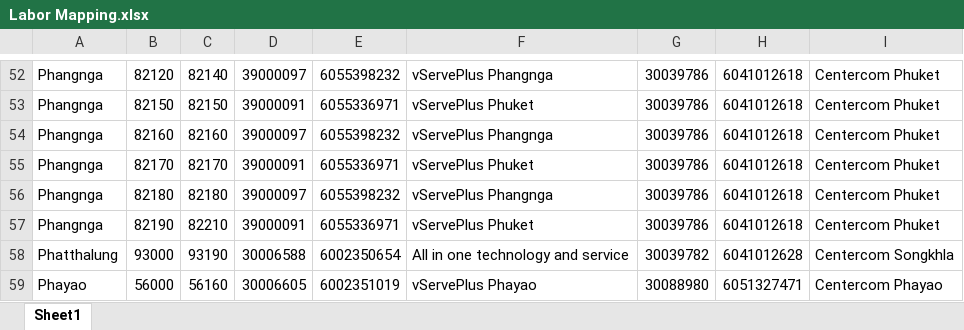
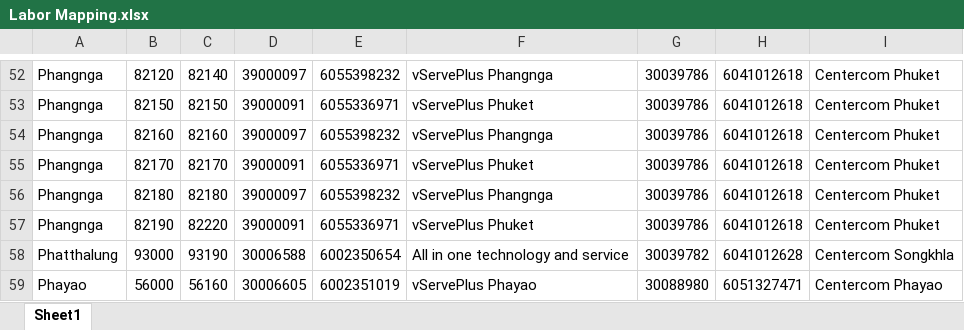
Before and after one commit to corematrix-th/pd-guide-toolkit, an Excel workbook: Labor Mapping.xlsx, sheet Sheet1, drawn as a sheet; only a part is shown, gaps mark what is left out; values as stored, in another font and other column widths than the file's, no borders; the diff names each change by its address in the sheet, - before the commit and + after, or states it on an @@ line.

```diff
--- a/Labor Mapping.xlsx (sheet Sheet1)
+++ b/Labor Mapping.xlsx (sheet Sheet1)
-C57: 82210
+C57: 82220
```
Also changed, not shown: PD_Guide_Database.xlsx, 34 other files.
